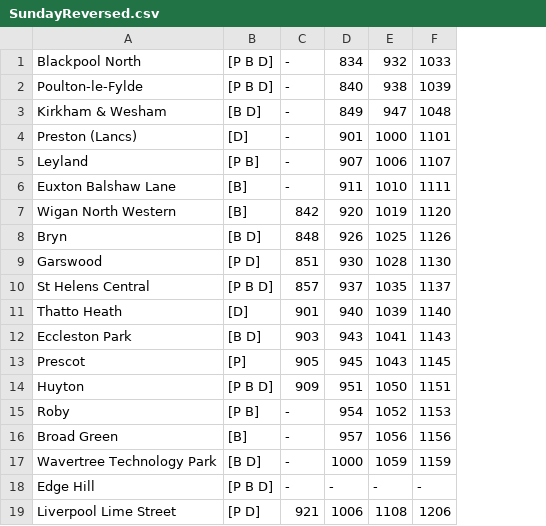
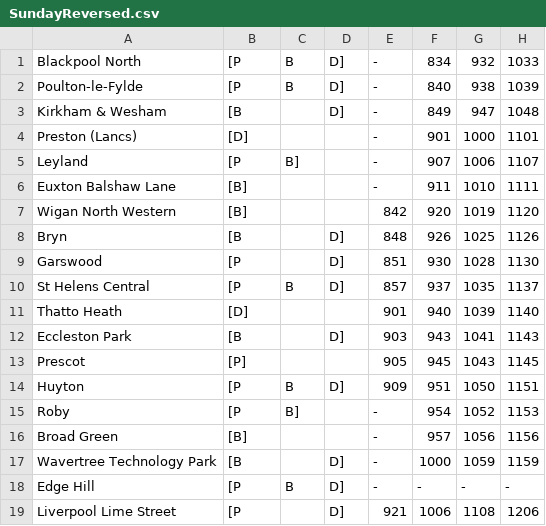
Before and after one commit to LukaGinley/Railway-Timetable-System, a CSV file: 2021-4121COMP-Team_Eclipse/SundayReversed.csv, drawn as a sheet; only a part is shown; the diff names each change by its address in the sheet, - before the commit and + after, or states it on an @@ line.

Commit message:
Sunday Reveresed FIX

```diff
--- a/2021-4121COMP-Team_Eclipse/SundayReversed.csv
+++ b/2021-4121COMP-Team_Eclipse/SundayReversed.csv
+column C, rows 1-18: B | B |  |  | B] |  |  |  |  | B |  |  |  | B | B] |  |  | B
+column D, rows 1-19: D] | D] | D] |  |  |  |  | D] | D] | D] |  | D] |  | D] |  |  | D] | D] | D]
-B1:B2: [P B D]
+B1:B2: [P
-B3: [B D]
+B3: [B
-B5: [P B]
+B5: [P
-B8: [B D]
+B8: [B
-B9: [P D]
+B9: [P
-B10: [P B D]
+B10: [P
-B12: [B D]
+B12: [B
-B14: [P B D]
+B14: [P
-B15: [P B]
+B15: [P
-B17: [B D]
+B17: [B
-B18: [P B D]
+B18: [P
-B19: [P D]
+B19: [P
```
